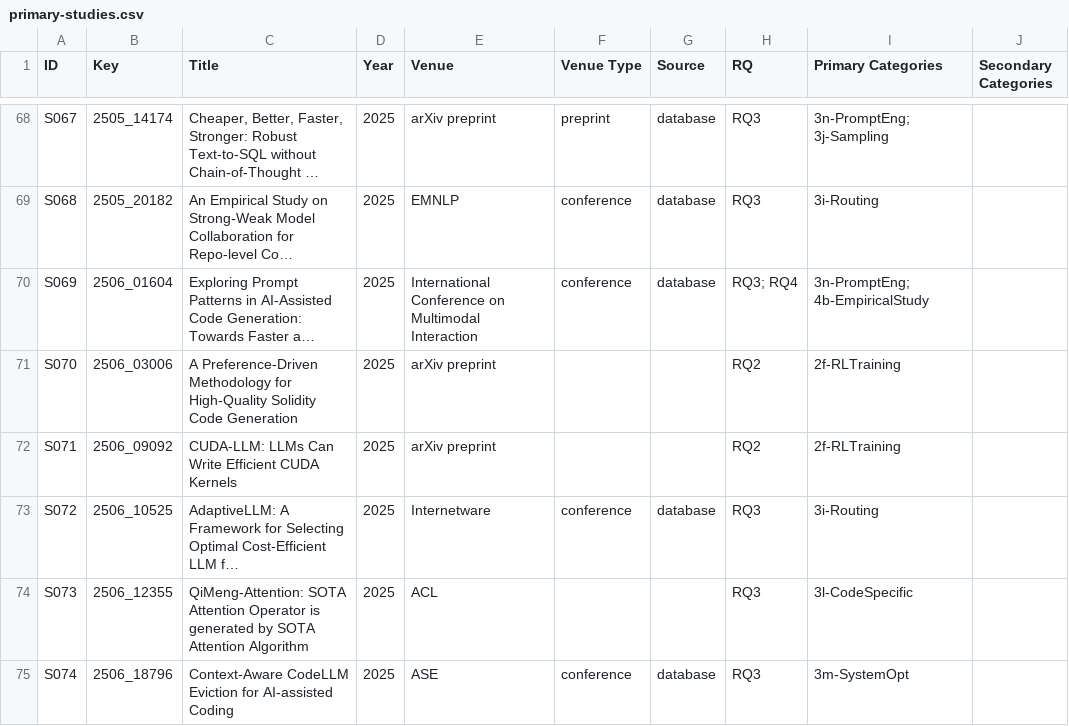
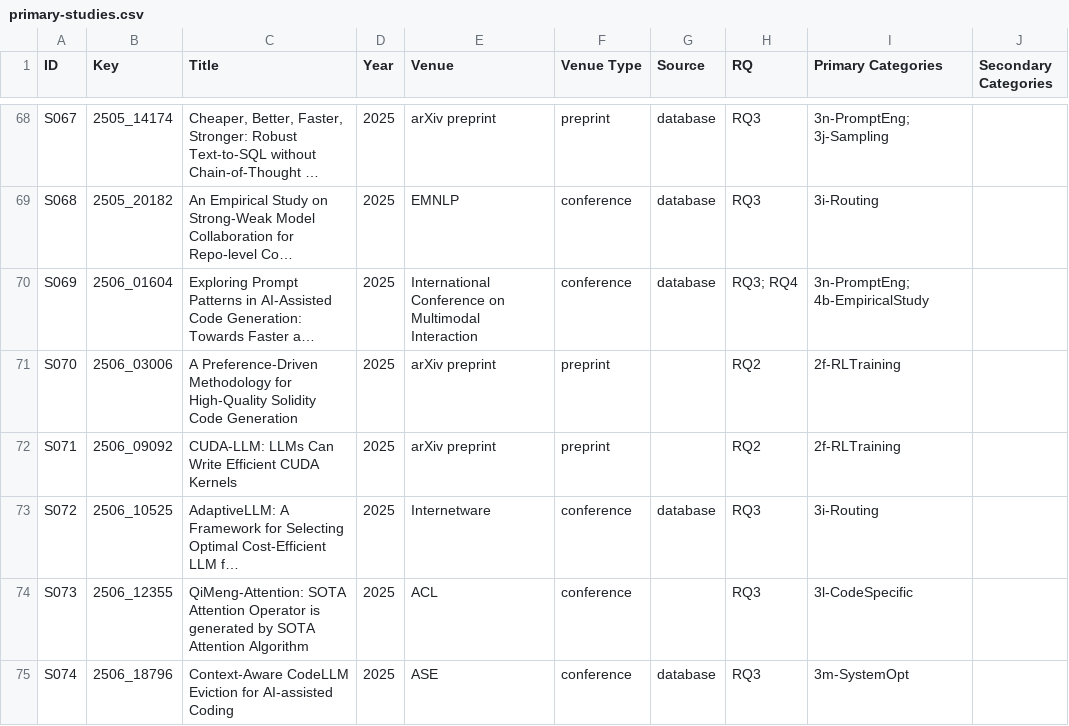
Before and after one commit to 1719930244/efficient-codegen-slr-replication, a CSV file: data/primary-studies.csv, drawn as a sheet; only a part is shown, gaps mark what is left out; long unchanged cells end in …; the diff covers the shown part only; the diff names each change by its address in the sheet, - before the commit and + after, or states it on an @@ line.

Commit message:
Complete venue-type annotation for the 16 studies left blank (11 arXiv preprints plus NeurIPS, ICML, ACL, WCNPS, INCET as conferences), derived mechanically from the Venue field; the peer-reviewed-only subset for the response-letter sensitivity analysis is now 49 studies (38 conference + 11 journal) out of 122; frozen corpus statistics unchanged

```diff
--- a/data/primary-studies.csv
+++ b/data/primary-studies.csv
-F71:F72 (Venue Type): (empty)
+F71:F72 (Venue Type): preprint
-F74 (Venue Type): (empty)
+F74 (Venue Type): conference
```
Also changed, not shown: 13 edited cells elsewhere in this file.
